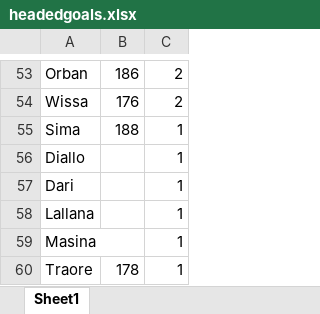
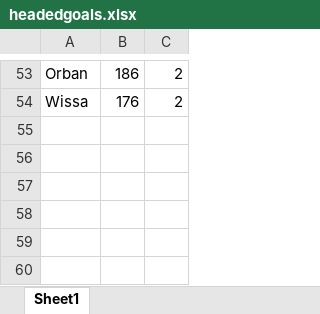
Before and after one commit to JonathanVuong/PLpredictingstuff, an Excel workbook: data/headedgoals.xlsx, sheet Sheet1, drawn as a sheet; only a part is shown, gaps mark what is left out; values as stored, in another font and other column widths than the file's, no borders; the diff names each change by its address in the sheet, - before the commit and + after, or states it on an @@ line.

```diff
--- a/data/headedgoals.xlsx (sheet Sheet1)
+++ b/data/headedgoals.xlsx (sheet Sheet1)
-row 55: Sima | 188 | 1
-row 56: Diallo |  | 1
-row 57: Dari |  | 1
-row 58: Lallana |  | 1
-row 59: Masina |  | 1
-row 60: Traore | 178 | 1
```
Also changed, not shown: 12 other files.
